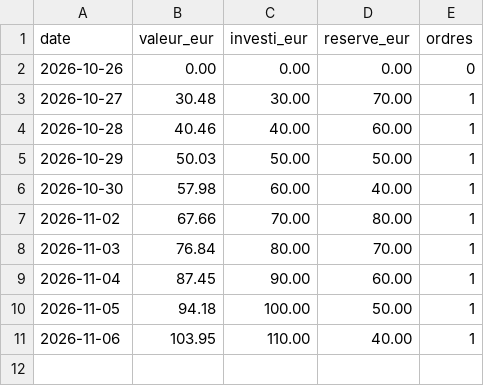
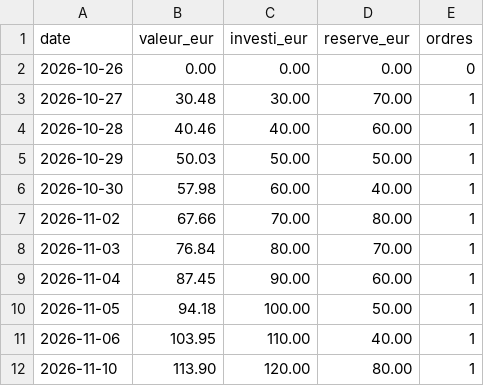
Before and after one commit to KarlFerdinand/bitpanda-pilote, a CSV file: journal/paper/historique.csv, drawn as a sheet; the diff names each change by its address in the sheet, - before the commit and + after, or states it on an @@ line.

```diff
--- a/journal/paper/historique.csv
+++ b/journal/paper/historique.csv
+row 12: 2026-11-10 | 113.90 | 120.00 | 80.00 | 1
```
Also changed, not shown: journal/paper/operations.csv, 4 other files.
